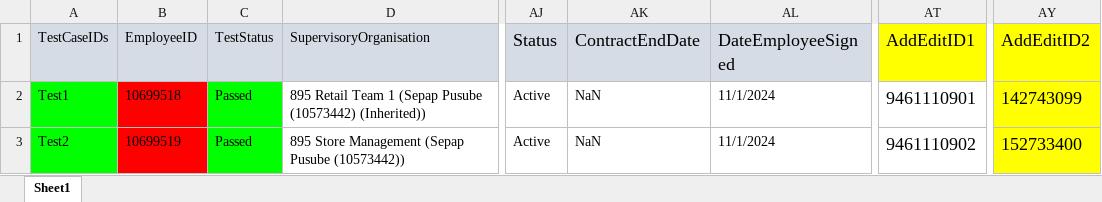
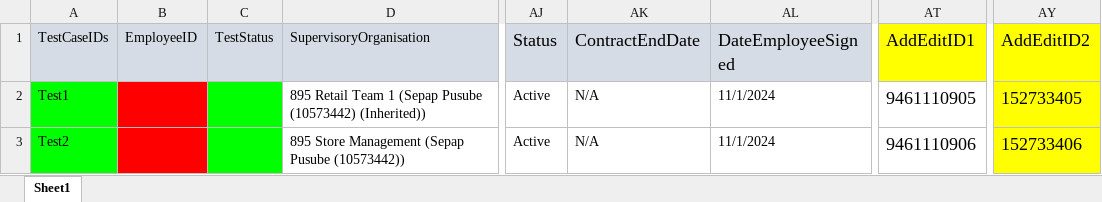
Before and after one commit to VasanthEzhilkumar/WorkdayRepo, an Excel workbook: Data/27/Workday_NewHire_Czechia_Regression_PK17.xlsx, sheet Sheet1, drawn as a sheet; only a part is shown, gaps mark what is left out; values as stored, in another font and other column widths than the file's, no borders; the diff names each change by its address in the sheet, - before the commit and + after, or states it on an @@ line.

```diff
--- a/Data/27/Workday_NewHire_Czechia_Regression_PK17.xlsx (sheet Sheet1)
+++ b/Data/27/Workday_NewHire_Czechia_Regression_PK17.xlsx (sheet Sheet1)
-B2 (EmployeeID): 10699518
+B2 (EmployeeID): (empty)
-C2:C3 (TestStatus): Passed
+C2:C3 (TestStatus): (empty)
-AK2:AK3 (ContractEndDate): NaN
+AK2:AK3 (ContractEndDate): N/A
-AT2 (AddEditID1): 9461110901
+AT2 (AddEditID1): 9461110905
-AY2 (AddEditID2): 142743099
+AY2 (AddEditID2): 152733405
-B3 (EmployeeID): 10699519
+B3 (EmployeeID): (empty)
-AT3 (AddEditID1): 9461110902
+AT3 (AddEditID1): 9461110906
-AY3 (AddEditID2): 152733400
+AY3 (AddEditID2): 152733406
```
Also changed, not shown: Data/27/Workday_NewHire_France_Regression_PK17.xlsx, Data/27/Workday_NewHire_Italy_Regression_PK17.xlsx, 43 other files.
